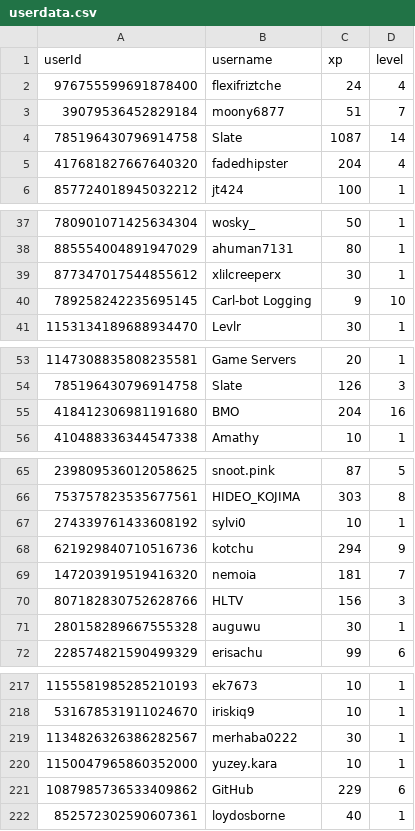
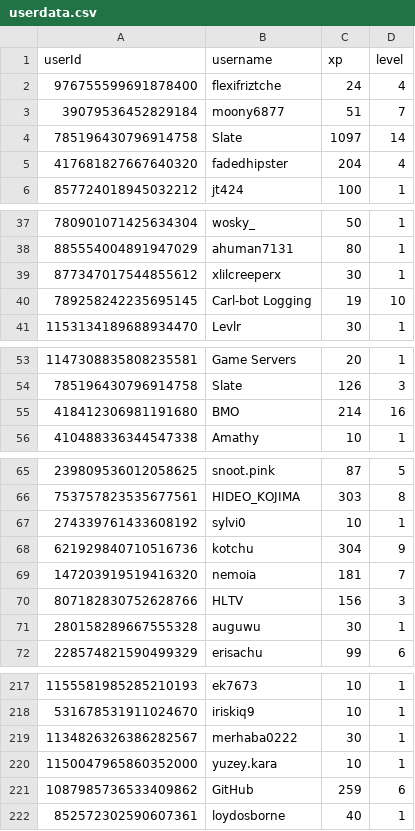
Before and after one commit to ScytedTV-Studios/api.scyted.tv, a CSV file: levlr/userdata.csv, drawn as a sheet; only a part is shown, gaps mark what is left out.

```diff
--- a/levlr/userdata.csv
+++ b/levlr/userdata.csv
@@ -3,3 +3,3 @@ userId,username,xp,level
 39079536452829184,moony6877,51,7
-785196430796914758,Slate,1087,14
+785196430796914758,Slate,1097,14
 417681827667640320,fadedhipster,204,4
@@ -39,3 +39,3 @@ userId,username,xp,level
 877347017544855612,xlilcreeperx,30,1
-789258242235695145,Carl-bot Logging,9,10
+789258242235695145,Carl-bot Logging,19,10
 1153134189688934470,Levlr,30,1
@@ -54,3 +54,3 @@ userId,username,xp,level
 785196430796914758,Slate,126,3
-418412306981191680,BMO,204,16
+418412306981191680,BMO,214,16
 410488336344547338,Amathy,10,1
@@ -67,3 +67,3 @@ userId,username,xp,level
 274339761433608192,sylvi0,10,1
-621929840710516736,kotchu,294,9
+621929840710516736,kotchu,304,9
 147203919519416320,nemoia,181,7
@@ -220,3 +220,3 @@ userId,username,xp,level
 1150047965860352000,yuzey.kara,10,1
-1087985736533409862,GitHub,229,6
+1087985736533409862,GitHub,259,6
 852572302590607361,loydosborne,40,1
```
Also changed, not shown: 1 other file.
